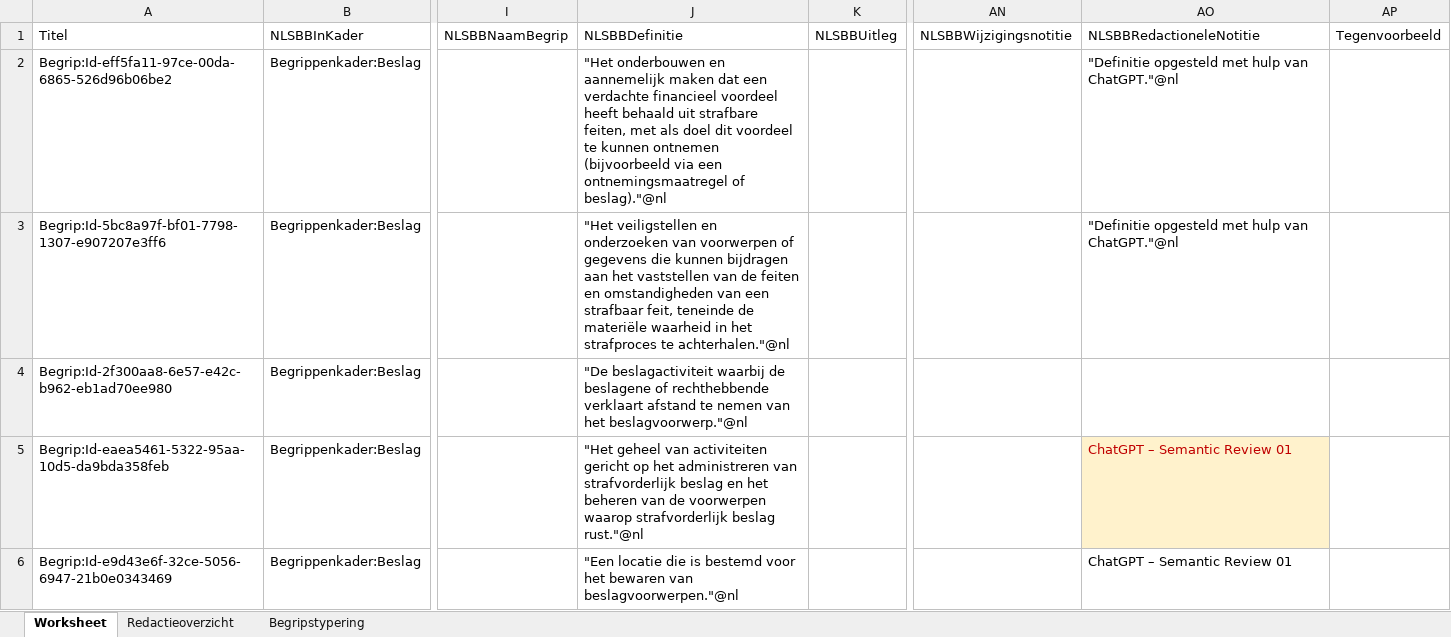
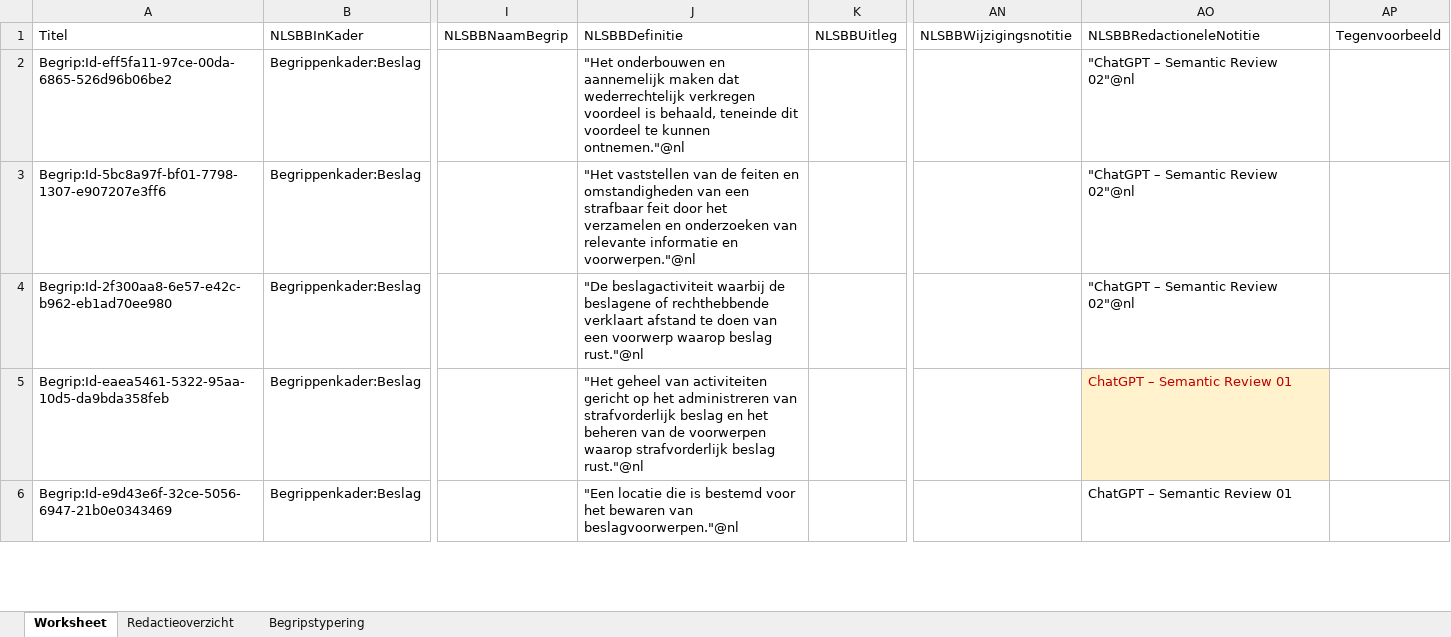
Before and after one commit to Ewout124/begrippenkader-beslag, an Excel workbook: excel/Begrippenkader Beslag.xlsx, sheet Worksheet, drawn as a sheet; only a part is shown, gaps mark what is left out; values as stored, in another font and other column widths than the file's, no borders; the diff names each change by its address in the sheet, - before the commit and + after, or states it on an @@ line.

Commit message:
Semantic Review 02

```diff
--- a/excel/Begrippenkader Beslag.xlsx (sheet Worksheet)
+++ b/excel/Begrippenkader Beslag.xlsx (sheet Worksheet)
-J2: …maken dat een verdachte financieel voordeel heeft behaald uit strafbare feiten, met als doel dit voordeel te kunnen ontnemen (bijvoorbeeld via een ontnemingsmaatregel of beslag)."@nl
+J2: …maken dat wederrechtelijk verkregen voordeel is behaald, teneinde dit voordeel te kunnen ontnemen."@nl
-AO2:AO3: "Definitie opgesteld met hulp van ChatGPT."@nl
+AO2:AO3: "ChatGPT – Semantic Review 02"@nl
-J3: "Het veiligstellen en onderzoeken van voorwerpen of gegevens die kunnen bijdragen aan het vaststellen van de feiten en omstandigheden van een strafbaar feit, teneinde de materiële waarheid in het strafproces te achterhalen."@nl
+J3: "Het vaststellen van de feiten en omstandigheden van een strafbaar feit door het verzamelen en onderzoeken van relevante informatie en voorwerpen."@nl
-J4: …afstand te nemen van het beslagvoorwerp."@nl
+J4: …afstand te doen van een voorwerp waarop beslag rust."@nl
-AO4: (empty)
+AO4: "ChatGPT – Semantic Review 02"@nl
```
Also changed, not shown: sheet Redactieoverzicht, sheet Begripstypering, 1 other file.
